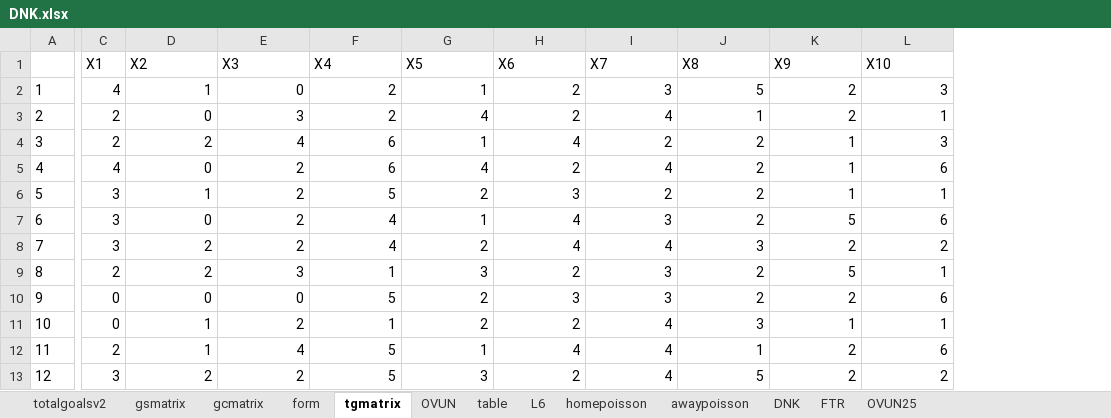
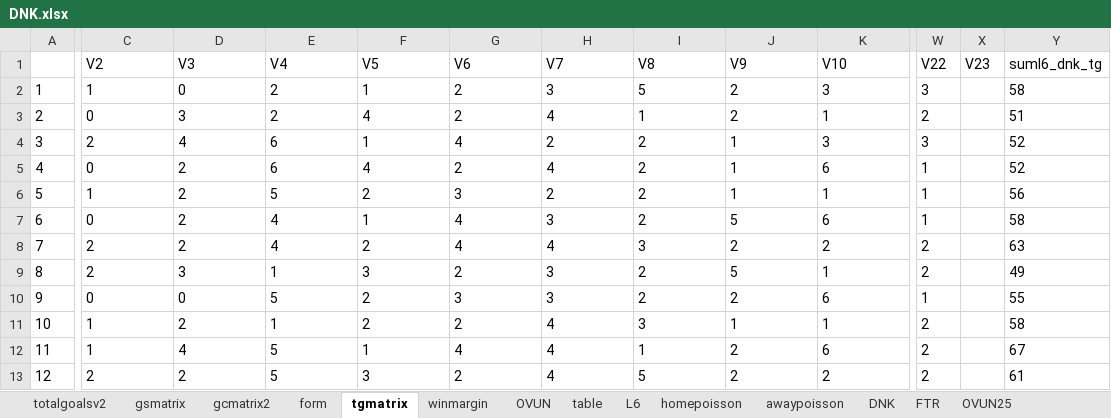
Before and after one commit to gitboyzorro5/Rsoccer, an Excel workbook: NL/DNK.xlsx, sheet tgmatrix, drawn as a sheet; only a part is shown, gaps mark what is left out; values as stored, in another font and other column widths than the file's, no borders; removed rows and columns are numbered as before the commit, all else as after; rows hold the shown columns only; the diff covers the shown part only; the diff names each change by its address in the sheet, - before the commit and + after, or states it on an @@ line.

```diff
--- a/NL/DNK.xlsx (sheet tgmatrix)
+++ b/NL/DNK.xlsx (sheet tgmatrix)
-sheet tab: gcmatrix
+sheet tab: gcmatrix2
+sheet tab: winmargin
-column C, rows 2-13: 4 | 2 | 2 | 4 | 3 | 3 | 3 | 2 | 0 | 0 | 2 | 3
+column W, rows 2-13: 3 | 2 | 3 | 1 | 1 | 1 | 2 | 2 | 1 | 2 | 2 | 2
+column X, empty
+column Y, rows 2-13: 58 | 51 | 52 | 52 | 56 | 58 | 63 | 49 | 55 | 58 | 67 | 61
-row 1:  | X1 | X2 | X3 | X4 | X5 | X6 | X7 | X8 | X9 | X10
+row 1:  | V2 | V3 | V4 | V5 | V6 | V7 | V8 | V9 | V10 | V22 | V23 | suml6_dnk_tg
-C2:K13 alignment: right
+C2:K13 alignment: left
```
Also changed, not shown: cell formats elsewhere in this sheet, sheet DNK, sheet gcmatrix2, sheet gsmatrix, sheet L6, sheet form, sheet OVUN, 6 more sheets, NL/BRA.xlsx, NL/CHN.xlsx, 28 other files.
